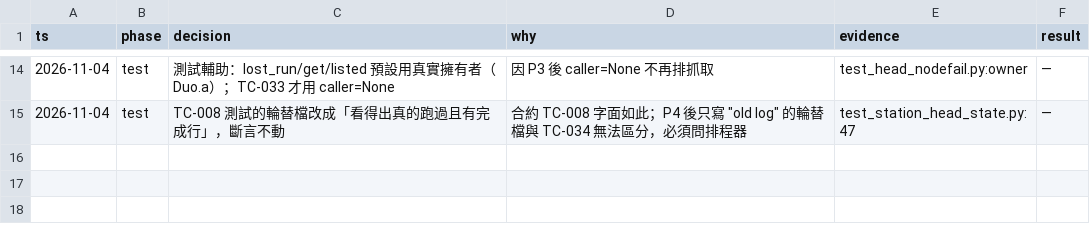
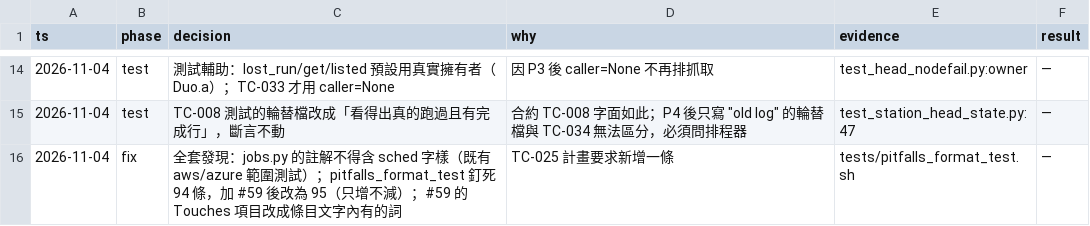
Before and after one commit to zhshie/agentic-bioflow_v2, a TSV file: specs/head-nodefail-detect/decisions.tsv, drawn as a sheet; only a part is shown, gaps mark what is left out; the diff names each change by its address in the sheet, - before the commit and + after, or states it on an @@ line.

```diff
--- a/specs/head-nodefail-detect/decisions.tsv
+++ b/specs/head-nodefail-detect/decisions.tsv
+row 16: 2026-11-04 | fix | 全套發現：jobs.py 的註解不得含 sched 字樣（既有 aws/azure 範圍測試）；pitfalls_format_test 釘死 94 條，加 #59 後改為 95（只增不減）；#59 的 Touches 項目改成條目文字內有的詞 | TC-025 計畫要求新增一條 | tests/pitfalls_format_test.sh | —
```
Also changed, not shown: 3 other files.
